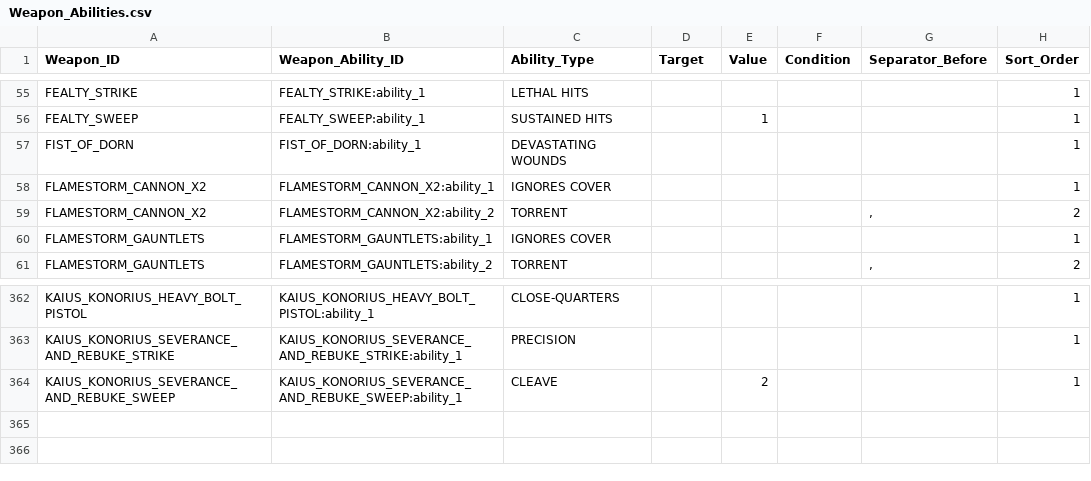
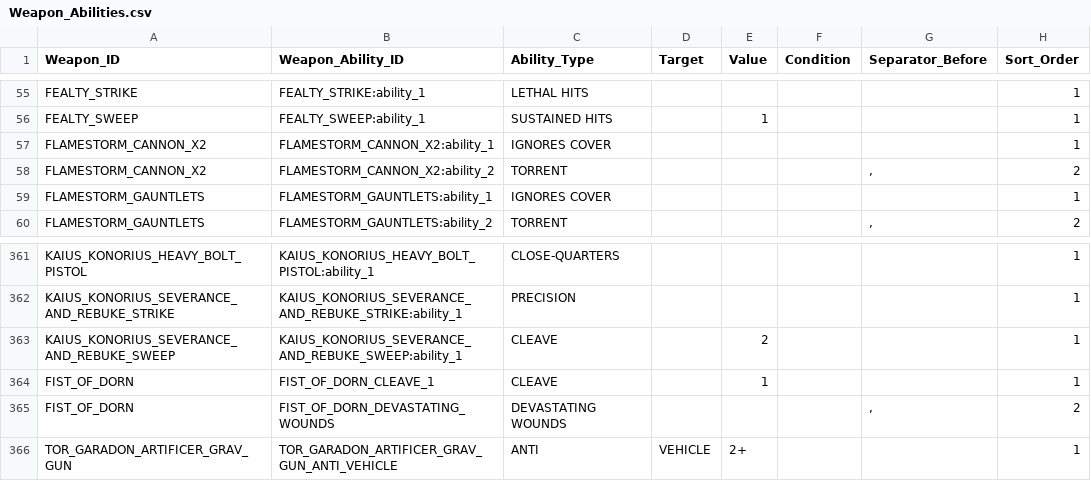
Before and after one commit to rxguzma/wh40k-11th, a CSV file: data/marines/Weapon_Abilities.csv, drawn as a sheet; only a part is shown, gaps mark what is left out.

Commit message:
Replace Lysander weapon rules and add Tor Garadon weapon rules

```diff
--- a/data/marines/Weapon_Abilities.csv
+++ b/data/marines/Weapon_Abilities.csv
@@ -56,3 +56,2 @@ FEALTY_STRIKE,FEALTY_STRIKE:ability_1,LETHAL HITS,,,,,1
 FEALTY_SWEEP,FEALTY_SWEEP:ability_1,SUSTAINED HITS,,1,,,1
-FIST_OF_DORN,FIST_OF_DORN:ability_1,DEVASTATING WOUNDS,,,,,1
 FLAMESTORM_CANNON_X2,FLAMESTORM_CANNON_X2:ability_1,IGNORES COVER,,,,,1
@@ -364 +363,4 @@ KAIUS_KONORIUS_SEVERANCE_AND_REBUKE_STRIKE,KAIUS_KONORIUS_SEVERANCE_AND_REBUKE_S
 KAIUS_KONORIUS_SEVERANCE_AND_REBUKE_SWEEP,KAIUS_KONORIUS_SEVERANCE_AND_REBUKE_SWEEP:ability_1,CLEAVE,,2,,,1
+FIST_OF_DORN,FIST_OF_DORN_CLEAVE_1,CLEAVE,,1,,,1
+FIST_OF_DORN,FIST_OF_DORN_DEVASTATING_WOUNDS,DEVASTATING WOUNDS,,,,", ",2
+TOR_GARADON_ARTIFICER_GRAV_GUN,TOR_GARADON_ARTIFICER_GRAV_GUN_ANTI_VEHICLE,ANTI,VEHICLE,2+,,,1
```
